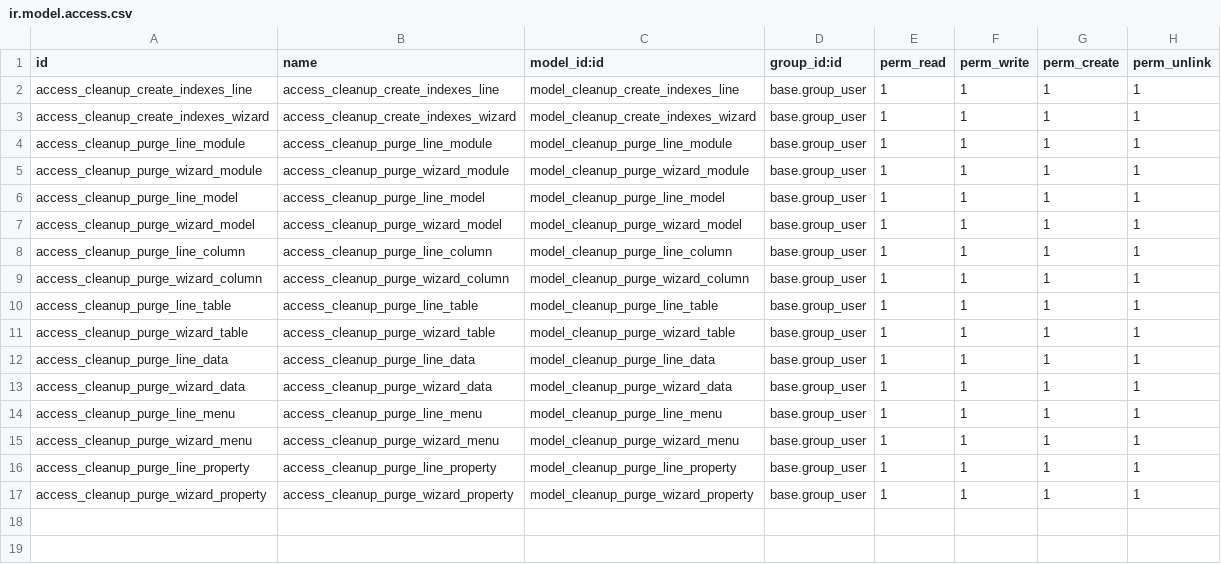
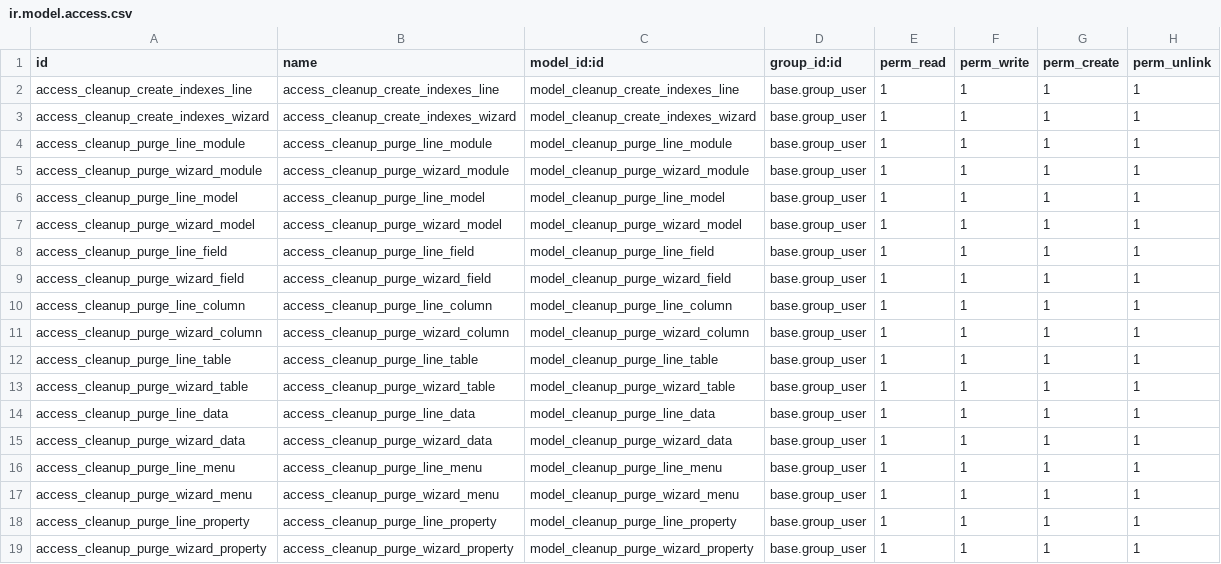
Before and after one commit to BADEP/server-tools, a CSV file: database_cleanup/security/ir.model.access.csv, drawn as a sheet.

```diff
--- a/database_cleanup/security/ir.model.access.csv
+++ b/database_cleanup/security/ir.model.access.csv
@@ -7,2 +7,4 @@ access_cleanup_purge_line_model,access_cleanup_purge_line_model,model_cleanup_pu
 access_cleanup_purge_wizard_model,access_cleanup_purge_wizard_model,model_cleanup_purge_wizard_model,base.group_user,1,1,1,1
+access_cleanup_purge_line_field,access_cleanup_purge_line_field,model_cleanup_purge_line_field,base.group_user,1,1,1,1
+access_cleanup_purge_wizard_field,access_cleanup_purge_wizard_field,model_cleanup_purge_wizard_field,base.group_user,1,1,1,1
 access_cleanup_purge_line_column,access_cleanup_purge_line_column,model_cleanup_purge_line_column,base.group_user,1,1,1,1
```
Also changed, not shown: 5 other files.
